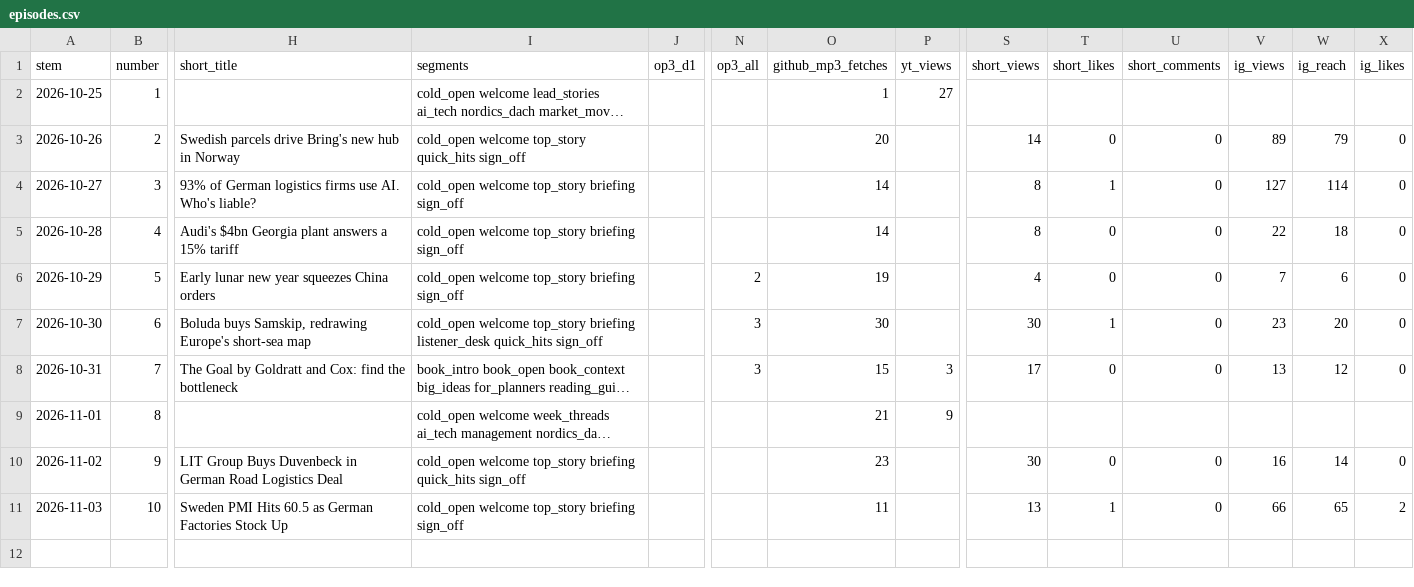
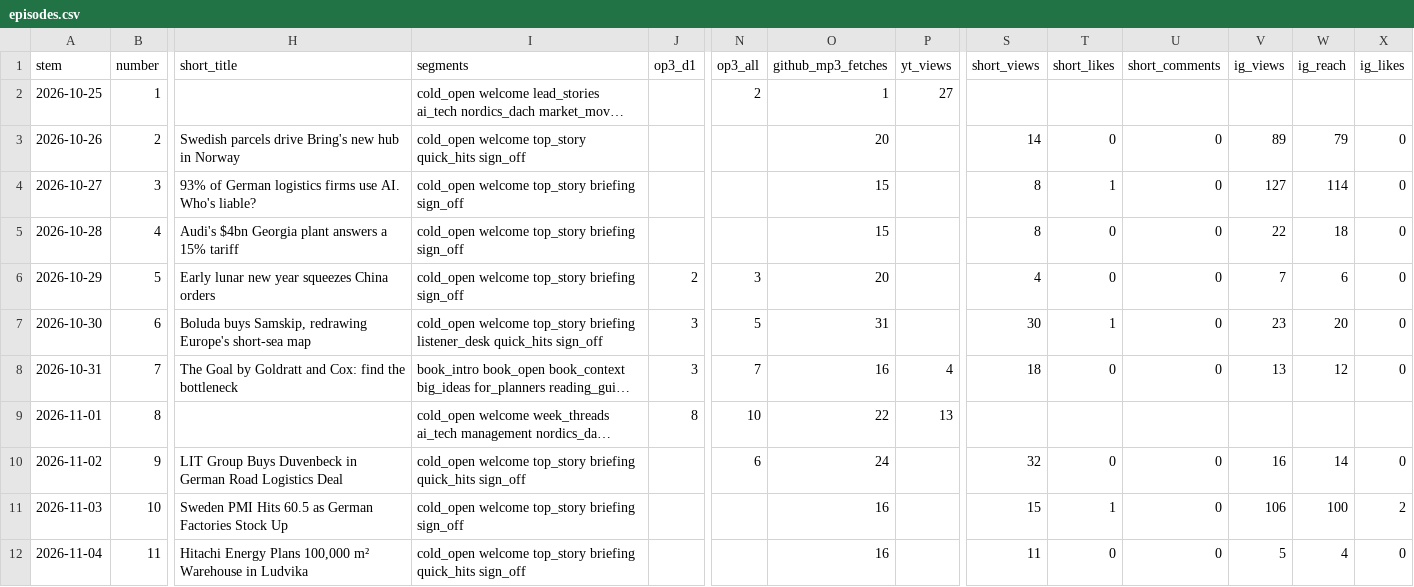
Before and after one commit to theplanningdesk/podcast, a CSV file: episodes.csv, drawn as a sheet; only a part is shown, gaps mark what is left out; long unchanged cells end in …; rows hold the shown columns only; the diff names each change by its address in the sheet, - before the commit and + after, or states it on an @@ line.

```diff
--- a/episodes.csv
+++ b/episodes.csv
-N2 (op3_all): (empty)
+N2 (op3_all): 2
-O4:O5 (github_mp3_fetches): 14
+O4:O5 (github_mp3_fetches): 15
-J6 (op3_d1): (empty)
+J6 (op3_d1): 2
-N6 (op3_all): 2
+N6 (op3_all): 3
-O6 (github_mp3_fetches): 19
+O6 (github_mp3_fetches): 20
-J7:J8 (op3_d1): (empty)
+J7:J8 (op3_d1): 3
-N7 (op3_all): 3
+N7 (op3_all): 5
-O7 (github_mp3_fetches): 30
+O7 (github_mp3_fetches): 31
-N8 (op3_all): 3
+N8 (op3_all): 7
-O8 (github_mp3_fetches): 15
+O8 (github_mp3_fetches): 16
-P8 (yt_views): 3
+P8 (yt_views): 4
-S8 (short_views): 17
+S8 (short_views): 18
-J9 (op3_d1): (empty)
+J9 (op3_d1): 8
-N9 (op3_all): (empty)
+N9 (op3_all): 10
-O9 (github_mp3_fetches): 21
+O9 (github_mp3_fetches): 22
-P9 (yt_views): 9
+P9 (yt_views): 13
-N10 (op3_all): (empty)
+N10 (op3_all): 6
-O10 (github_mp3_fetches): 23
+O10 (github_mp3_fetches): 24
-S10 (short_views): 30
+S10 (short_views): 32
-O11 (github_mp3_fetches): 11
+O11 (github_mp3_fetches): 16
-S11 (short_views): 13
+S11 (short_views): 15
-V11 (ig_views): 66
+V11 (ig_views): 106
-W11 (ig_reach): 65
+W11 (ig_reach): 100
+row 12: 2026-11-04 | 11 | Hitachi Energy Plans 100,000 m² Warehouse in Ludvika | cold_open welcome top_story briefing quick_hits sign_off |  |  | 16 |  | 11 | 0 | 0 | 5 | 4 | 0
```
Also changed, not shown: channels.csv, history.csv, 2 other files.
